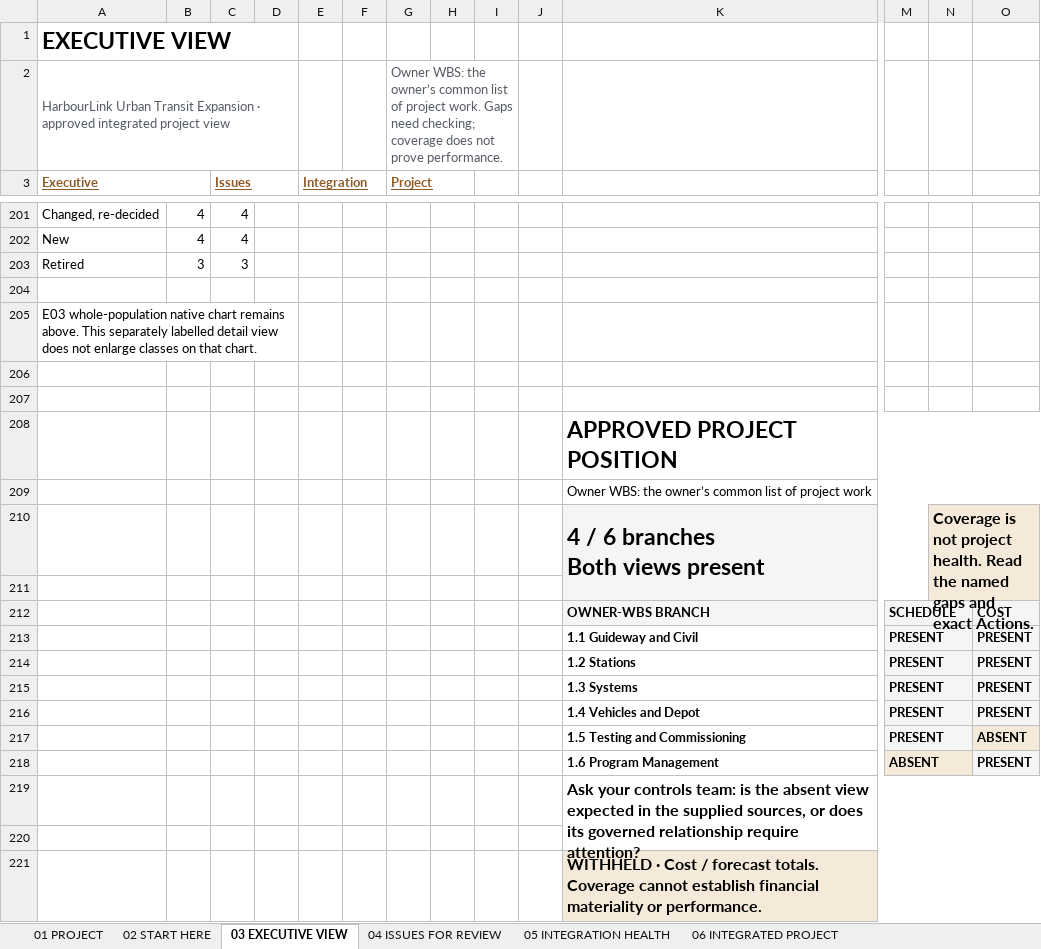
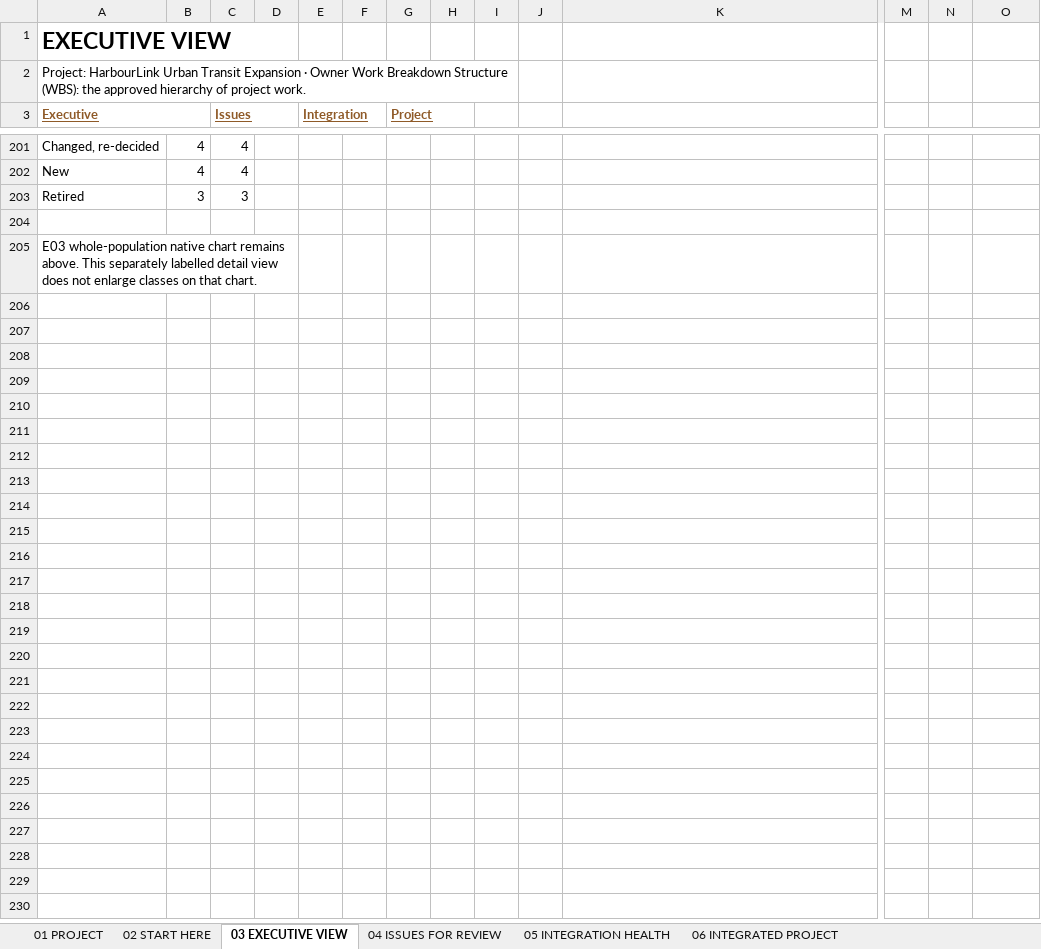
Before and after one commit to ZP-Projects/wbs-link, an Excel workbook: docs/examples/harbourlink/cycle2/Premium_Workbook.xlsx, sheet 03 EXECUTIVE VIEW, drawn as a sheet; only a part is shown, gaps mark what is left out; values as stored, in another font and other column widths than the file's, no borders; charts and pictures and conditional formats not drawn; removed rows and columns are numbered as before the commit, all else as after; rows hold the shown columns only; ↵ is a line break in a cell; the diff covers the shown part only; the diff names each change by its address in the sheet, - before the commit and + after, or states it on an @@ line.

```diff
--- a/docs/examples/harbourlink/cycle2/Premium_Workbook.xlsx (sheet 03 EXECUTIVE VIEW)
+++ b/docs/examples/harbourlink/cycle2/Premium_Workbook.xlsx (sheet 03 EXECUTIVE VIEW)
-row 2: HarbourLink Urban Transit Expansion · approved integrated project view |  |  |  |  |  | Owner WBS: the owner’s common list of project work. Gaps need checking; coverage does not prove performance.
+row 2: Project: HarbourLink Urban Transit Expansion · Owner Work Breakdown Structure (WBS): the approved hierarchy of project work.
-row 206: (empty)
-row 207: (empty)
-row 208:  |  |  |  |  |  |  |  |  |  | APPROVED PROJECT POSITION
-row 209:  |  |  |  |  |  |  |  |  |  | Owner WBS: the owner’s common list of project work
-row 210:  |  |  |  |  |  |  |  |  |  | 4 / 6 branches ↵ Both views present |  | Coverage is not project health. Read the named gaps and exact Actions.
-row 211: (empty)
-row 212:  |  |  |  |  |  |  |  |  |  | OWNER-WBS BRANCH | SCHEDULE |  | COST
-row 213:  |  |  |  |  |  |  |  |  |  | 1.1 Guideway and Civil | PRESENT |  | PRESENT
-row 214:  |  |  |  |  |  |  |  |  |  | 1.2 Stations | PRESENT |  | PRESENT
-row 215:  |  |  |  |  |  |  |  |  |  | 1.3 Systems | PRESENT |  | PRESENT
-row 216:  |  |  |  |  |  |  |  |  |  | 1.4 Vehicles and Depot | PRESENT |  | PRESENT
-row 217:  |  |  |  |  |  |  |  |  |  | 1.5 Testing and Commissioning | PRESENT |  | ABSENT
-row 218:  |  |  |  |  |  |  |  |  |  | 1.6 Program Management | ABSENT |  | PRESENT
-row 219:  |  |  |  |  |  |  |  |  |  | Ask your controls team: is the absent view expected in the supplied sources, or does its governed relationship require attention?
-row 220: (empty)
-row 221:  |  |  |  |  |  |  |  |  |  | WITHHELD · Cost / forecast totals. Coverage cannot establish financial materiality or performance.
```
Also changed, not shown: 11 added rows, 33 removed rows, 5 edited cells, cell formats and merged cells elsewhere in this sheet, sheet 02 START HERE, sheet 05 INTEGRATION HEALTH, sheet 11 SOURCES & PROVENANCE, sheet SUMMARY, sheet 12 ASSURANCE, sheet UNRESOLVED, 8 more sheets, charts or pictures, docs/examples/harbourlink/cycle1/Premium_Workbook.xlsx, 39 other files.
